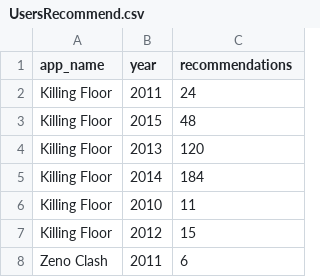
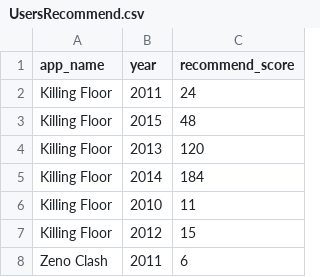
Before and after one commit to AgustinBalcaza/PI-ML-REC-STEAM, a CSV file: data/UsersRecommend.csv, drawn as a sheet; only a part is shown.

```diff
--- a/data/UsersRecommend.csv
+++ b/data/UsersRecommend.csv
@@ -1,2 +1,2 @@
-app_name,year,recommendations
+app_name,year,recommend_score
 Killing Floor,2011,24
```
Also changed, not shown: data/UsersWorstDeveloper.csv, data/sentiment_analysis.csv.
